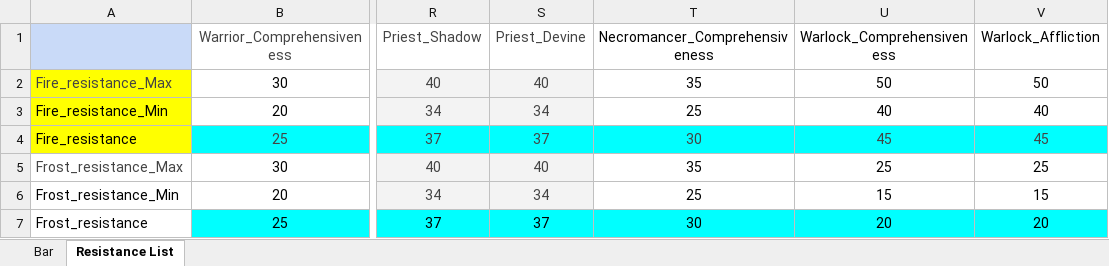
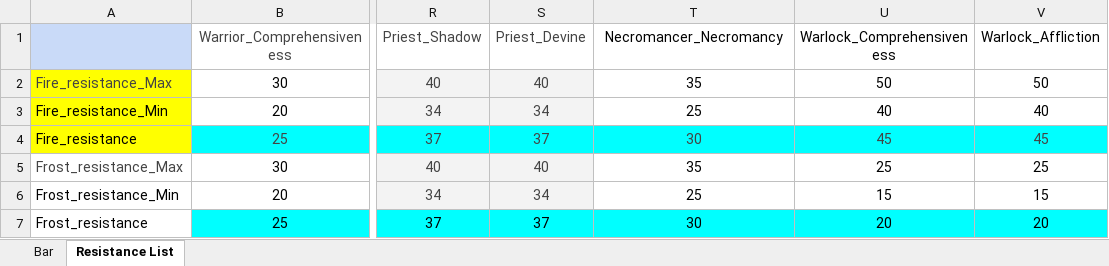
Before and after one commit to ProgramSdy/Legends-of-Champions-Tactics, an Excel workbook: data/Hero_resistance.xlsx, sheet Resistance List, drawn as a sheet; only a part is shown, gaps mark what is left out; values as stored, in another font and other column widths than the file's, no borders; charts and pictures not drawn; the diff names each change by its address in the sheet, - before the commit and + after, or states it on an @@ line.

Commit message:
Design Necromancer Necromancy

```diff
--- a/data/Hero_resistance.xlsx (sheet Resistance List)
+++ b/data/Hero_resistance.xlsx (sheet Resistance List)
-T1: Necromancer_Comprehensiveness
+T1: Necromancer_Necromancy
```
Also changed, not shown: charts or pictures, data/Hero_basic_property.xlsx, 9 other files.
